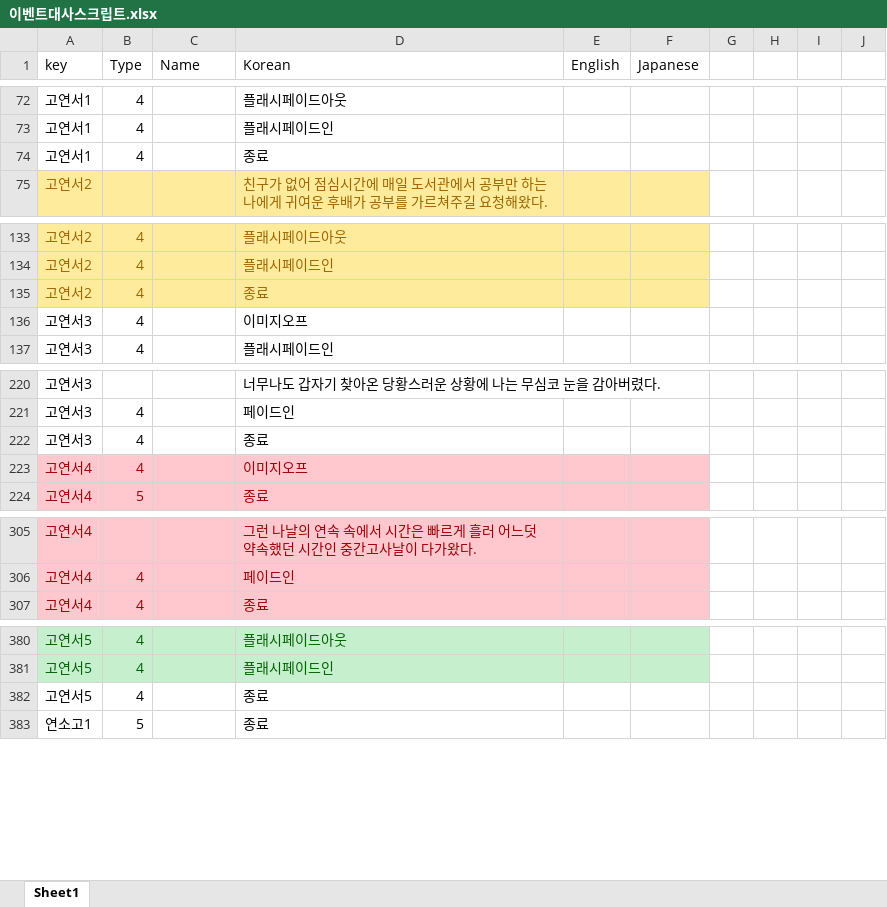
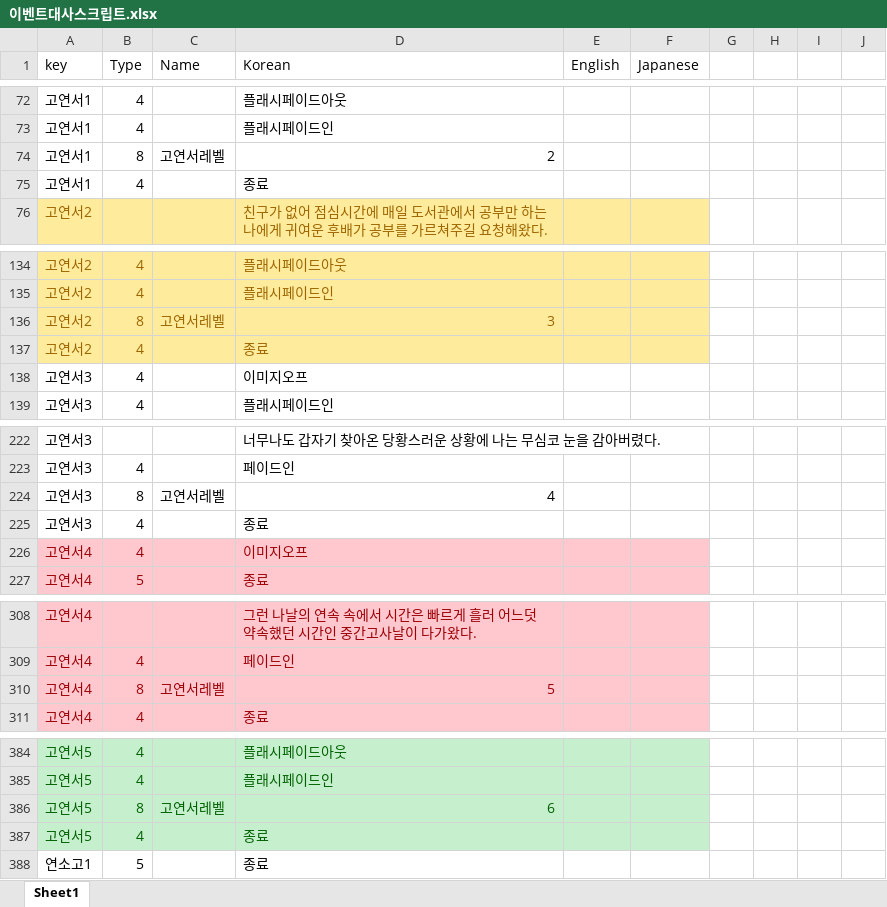
Before and after one commit to gtrash12/nerdgame, an Excel workbook: 이벤트대사스크립트.xlsx, sheet Sheet1, drawn as a sheet; only a part is shown, gaps mark what is left out; values as stored, in another font and other column widths than the file's, no borders; table styles not drawn; addresses are those after the commit; the diff covers the shown part only; the diff names each change by its address in the sheet, - before the commit and + after, or states it on an @@ line.

```diff
--- a/이벤트대사스크립트.xlsx (sheet Sheet1)
+++ b/이벤트대사스크립트.xlsx (sheet Sheet1)
+row 74: 고연서1 | 8 | 고연서레벨 | 2
+row 136: 고연서2 | 8 | 고연서레벨 | 3
+row 224: 고연서3 | 8 | 고연서레벨 | 4
+row 310: 고연서4 | 8 | 고연서레벨 | 5
+row 386: 고연서5 | 8 | 고연서레벨 | 6
-A387:F387 fill: none
+A387:F387 fill: #C6EFCE
-A387:B387 text colour: black
+A387:B387 text colour: #006100
-D387 text colour: black
+D387 text colour: #006100
```
Also changed, not shown: 7 edited cells elsewhere in this sheet, formulas that keep their value, 49 other files.
